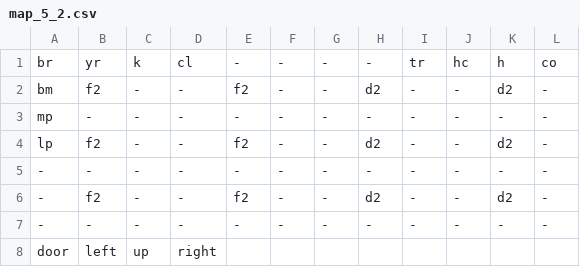
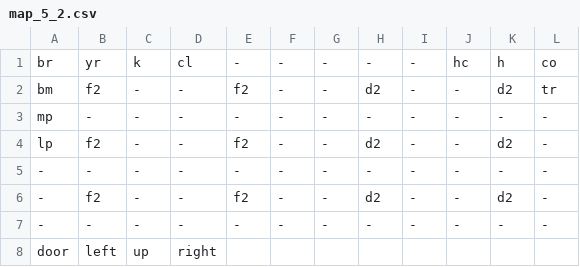
Before and after one commit to DeFisch/ZeldaGame, a CSV file: src/Content/map_data/map_5_2.csv, drawn as a sheet.

```diff
--- a/src/Content/map_data/map_5_2.csv
+++ b/src/Content/map_data/map_5_2.csv
@@ -1,3 +1,3 @@
-br,yr,k,cl,-,-,-,-,tr,hc,h,co
-bm,f2,-,-,f2,-,-,d2,-,-,d2,-
+br,yr,k,cl,-,-,-,-,-,hc,h,co
+bm,f2,-,-,f2,-,-,d2,-,-,d2,tr
 mp,-,-,-,-,-,-,-,-,-,-,-
```
Also changed, not shown: 3 other files.
